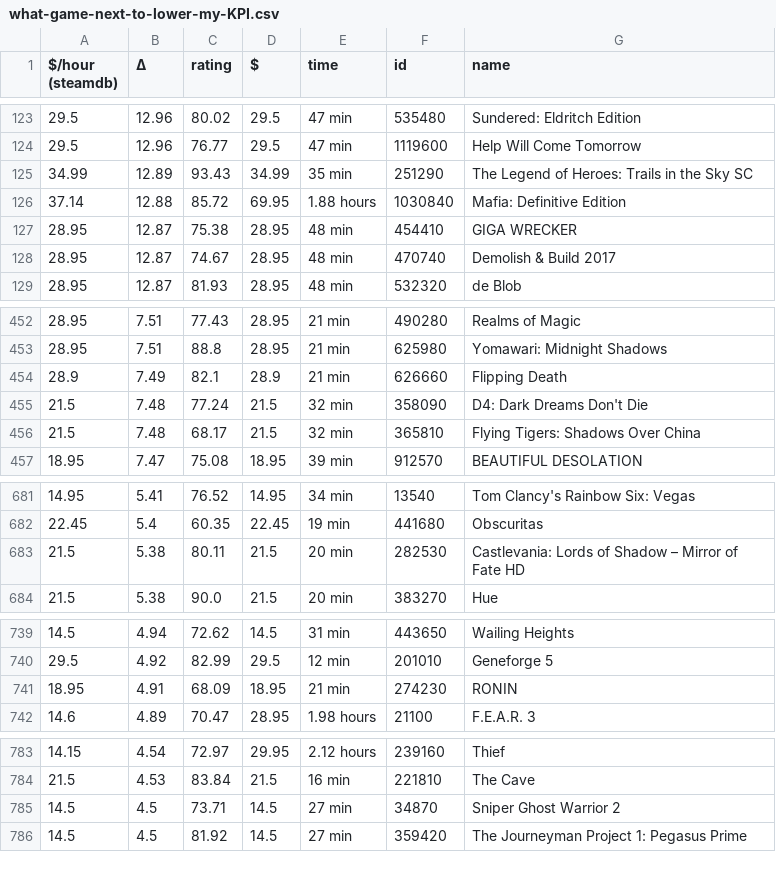
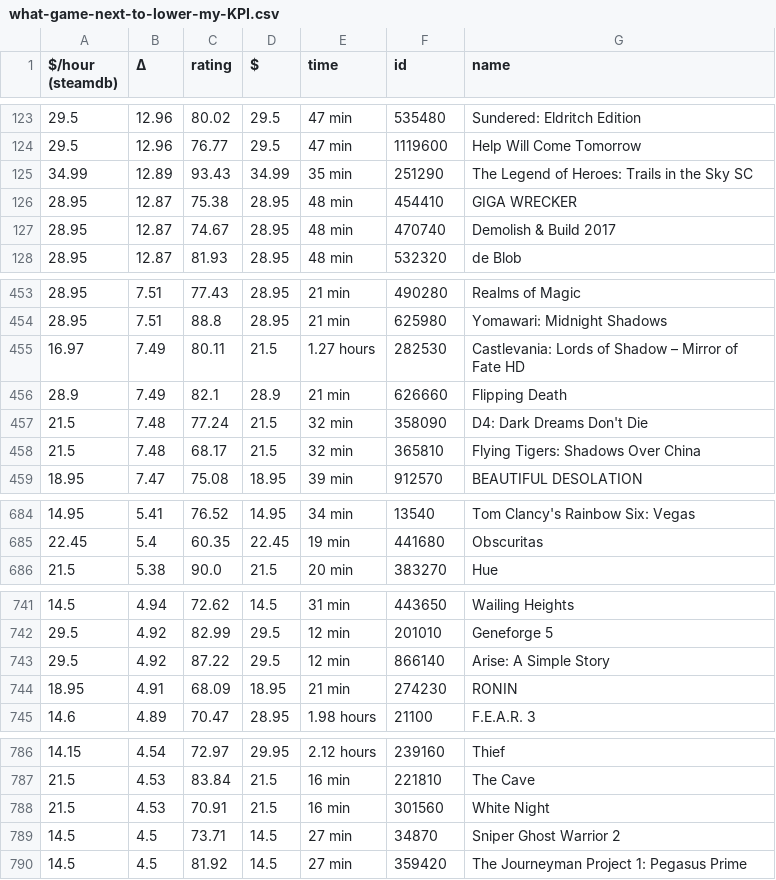
Before and after one commit to trentbuck/games, a CSV file: what-game-next-to-lower-my-KPI.csv, drawn as a sheet; only a part is shown, gaps mark what is left out; removed rows and columns are numbered as before the commit, all else as after; the diff covers the shown part only; the diff names each change by its address in the sheet, - before the commit and + after, or states it on an @@ line.

```diff
--- a/what-game-next-to-lower-my-KPI.csv
+++ b/what-game-next-to-lower-my-KPI.csv
-row 126: 37.14 | 12.88 | 85.72 | 69.95 | 1.88 hours | 1030840 | Mafia: Definitive Edition
+row 455: 16.97 | 7.49 | 80.11 | 21.5 | 1.27 hours | 282530 | Castlevania: Lords of Shadow – Mirror of Fate HD
-row 683: 21.5 | 5.38 | 80.11 | 21.5 | 20 min | 282530 | Castlevania: Lords of Shadow – Mirror of Fate HD
+row 743: 29.5 | 4.92 | 87.22 | 29.5 | 12 min | 866140 | Arise: A Simple Story
+row 788: 21.5 | 4.53 | 70.91 | 21.5 | 16 min | 301560 | White Night
```
Also changed, not shown: 5 added rows, 3 removed rows and 22 edited cells elsewhere in this file, what-game-next-nonfree.csv, what-game-next.csv, 1 other file.
